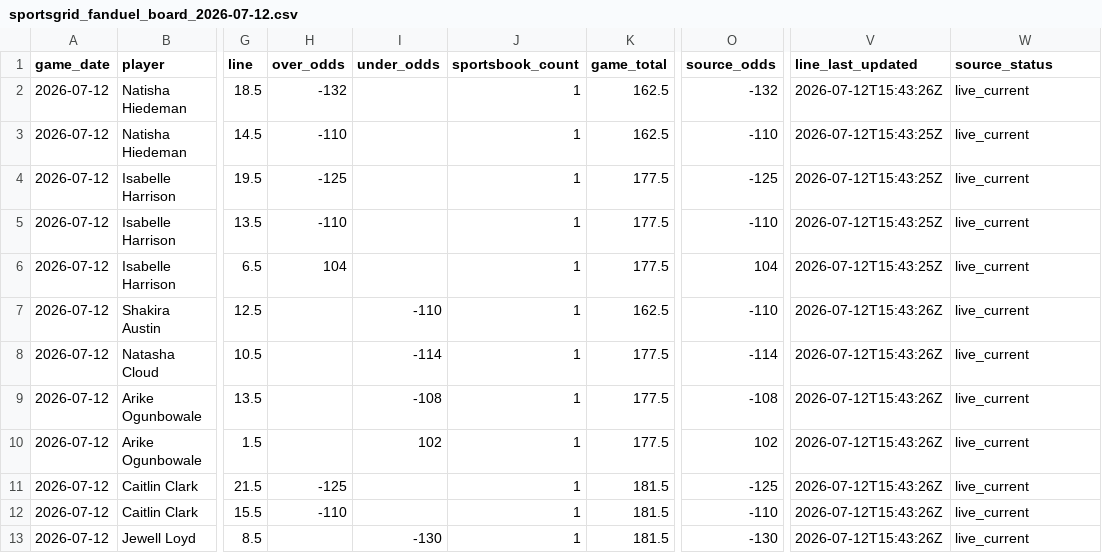
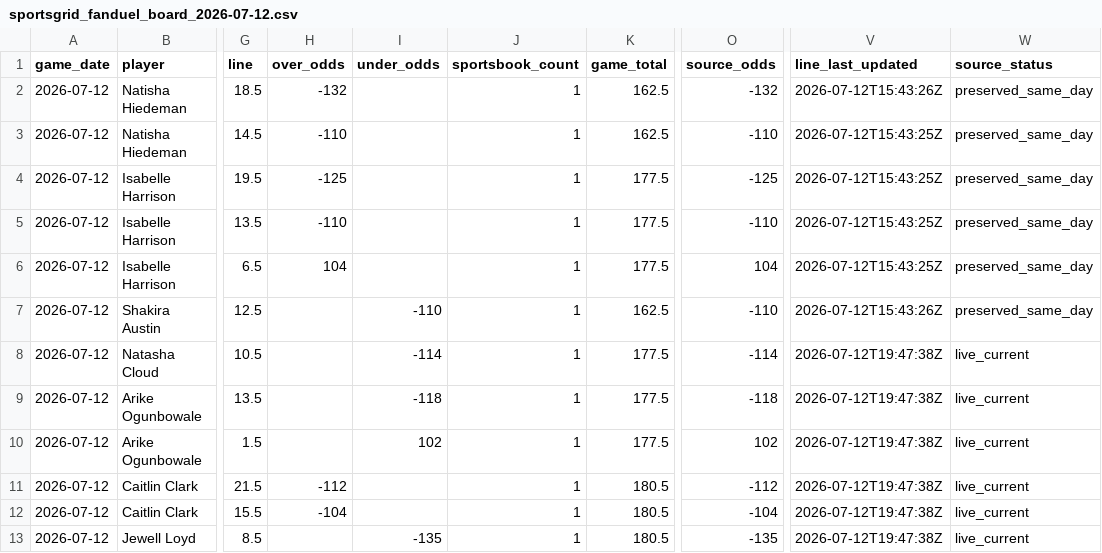
Before and after one commit to testqgw/SCP, a CSV file: wnba/data/current/sportsgrid_fanduel_board_2026-07-12.csv, drawn as a sheet; only a part is shown, gaps mark what is left out; the diff names each change by its address in the sheet, - before the commit and + after, or states it on an @@ line.

```diff
--- a/wnba/data/current/sportsgrid_fanduel_board_2026-07-12.csv
+++ b/wnba/data/current/sportsgrid_fanduel_board_2026-07-12.csv
-W2:W7 (source_status): live_current
+W2:W7 (source_status): preserved_same_day
-V8:V13 (line_last_updated): 2026-07-12T15:43:26Z
+V8:V13 (line_last_updated): 2026-07-12T19:47:38Z
-I9 (under_odds): -108
+I9 (under_odds): -118
-O9 (source_odds): -108
+O9 (source_odds): -118
-H11 (over_odds): -125
+H11 (over_odds): -112
-K11:K13 (game_total): 181.5
+K11:K13 (game_total): 180.5
-O11 (source_odds): -125
+O11 (source_odds): -112
-H12 (over_odds): -110
+H12 (over_odds): -104
-O12 (source_odds): -110
+O12 (source_odds): -104
-I13 (under_odds): -130
+I13 (under_odds): -135
-O13 (source_odds): -130
+O13 (source_odds): -135
```
Also changed, not shown: wnba/output/current-card.csv, wnba/output/current-settlement.csv, 5 other files.
